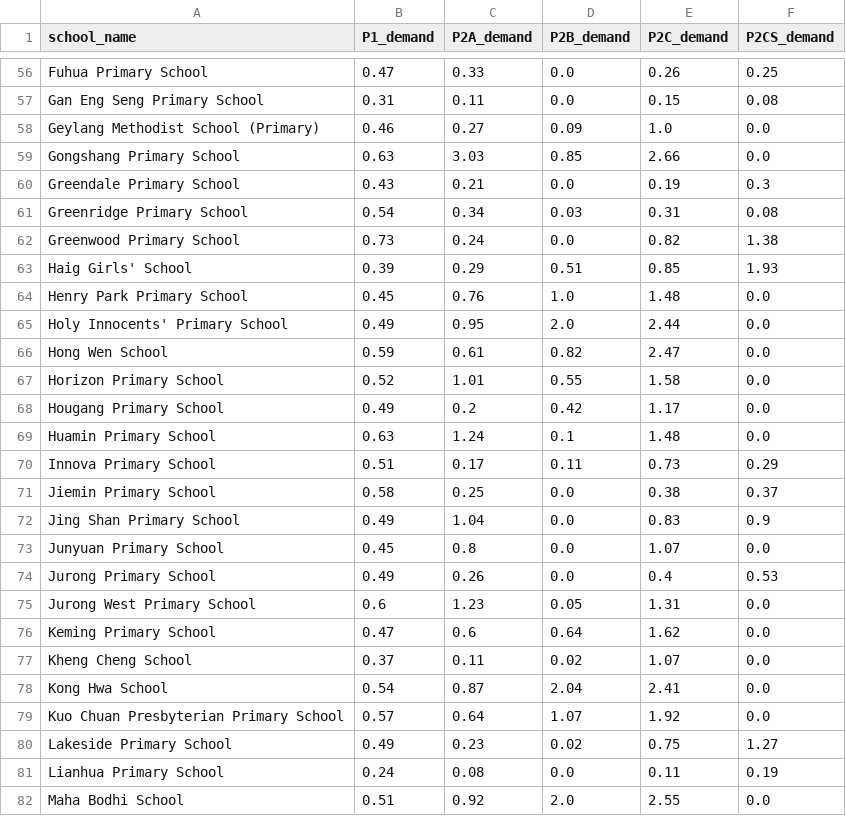
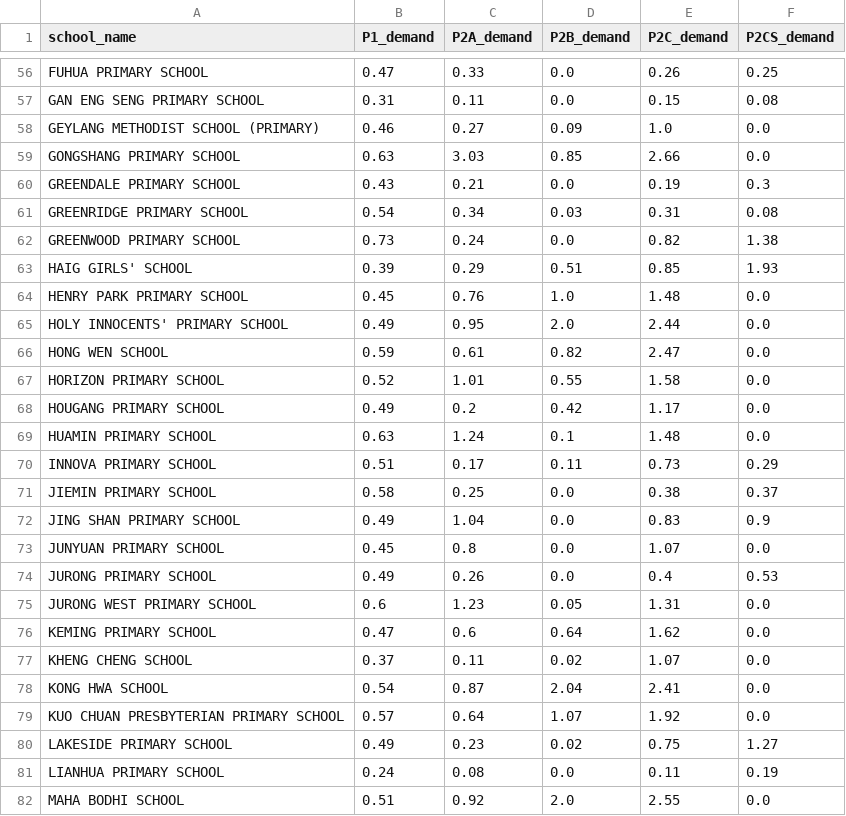
Before and after one commit to tingyuliew/DSA4264-Geospatial-Grp4, a CSV file: data_cleaning_school/school_demand_scores.csv, drawn as a sheet; only a part is shown, gaps mark what is left out; the diff covers the shown part only; the diff names each change by its address in the sheet, - before the commit and + after, or states it on an @@ line.

```diff
--- a/data_cleaning_school/school_demand_scores.csv
+++ b/data_cleaning_school/school_demand_scores.csv
-A56 (school_name): Fuhua Primary School
+A56 (school_name): FUHUA PRIMARY SCHOOL
-A57 (school_name): Gan Eng Seng Primary School
+A57 (school_name): GAN ENG SENG PRIMARY SCHOOL
-A58 (school_name): Geylang Methodist School (Primary)
+A58 (school_name): GEYLANG METHODIST SCHOOL (PRIMARY)
-A59 (school_name): Gongshang Primary School
+A59 (school_name): GONGSHANG PRIMARY SCHOOL
-A60 (school_name): Greendale Primary School
+A60 (school_name): GREENDALE PRIMARY SCHOOL
-A61 (school_name): Greenridge Primary School
+A61 (school_name): GREENRIDGE PRIMARY SCHOOL
-A62 (school_name): Greenwood Primary School
+A62 (school_name): GREENWOOD PRIMARY SCHOOL
-A63 (school_name): Haig Girls' School
+A63 (school_name): HAIG GIRLS' SCHOOL
-A64 (school_name): Henry Park Primary School
+A64 (school_name): HENRY PARK PRIMARY SCHOOL
-A65 (school_name): Holy Innocents' Primary School
+A65 (school_name): HOLY INNOCENTS' PRIMARY SCHOOL
-A66 (school_name): Hong Wen School
+A66 (school_name): HONG WEN SCHOOL
-A67 (school_name): Horizon Primary School
+A67 (school_name): HORIZON PRIMARY SCHOOL
-A68 (school_name): Hougang Primary School
+A68 (school_name): HOUGANG PRIMARY SCHOOL
-A69 (school_name): Huamin Primary School
+A69 (school_name): HUAMIN PRIMARY SCHOOL
-A70 (school_name): Innova Primary School
+A70 (school_name): INNOVA PRIMARY SCHOOL
-A71 (school_name): Jiemin Primary School
+A71 (school_name): JIEMIN PRIMARY SCHOOL
-A72 (school_name): Jing Shan Primary School
+A72 (school_name): JING SHAN PRIMARY SCHOOL
-A73 (school_name): Junyuan Primary School
+A73 (school_name): JUNYUAN PRIMARY SCHOOL
-A74 (school_name): Jurong Primary School
+A74 (school_name): JURONG PRIMARY SCHOOL
-A75 (school_name): Jurong West Primary School
+A75 (school_name): JURONG WEST PRIMARY SCHOOL
-A76 (school_name): Keming Primary School
+A76 (school_name): KEMING PRIMARY SCHOOL
-A77 (school_name): Kheng Cheng School
+A77 (school_name): KHENG CHENG SCHOOL
-A78 (school_name): Kong Hwa School
+A78 (school_name): KONG HWA SCHOOL
-A79 (school_name): Kuo Chuan Presbyterian Primary School
+A79 (school_name): KUO CHUAN PRESBYTERIAN PRIMARY SCHOOL
-A80 (school_name): Lakeside Primary School
+A80 (school_name): LAKESIDE PRIMARY SCHOOL
-A81 (school_name): Lianhua Primary School
+A81 (school_name): LIANHUA PRIMARY SCHOOL
-A82 (school_name): Maha Bodhi School
+A82 (school_name): MAHA BODHI SCHOOL
```
Also changed, not shown: 152 edited cells elsewhere in this file, school_scoring/schools_data.csv, school_scoring/schools_tiered.csv, 3 other files.
